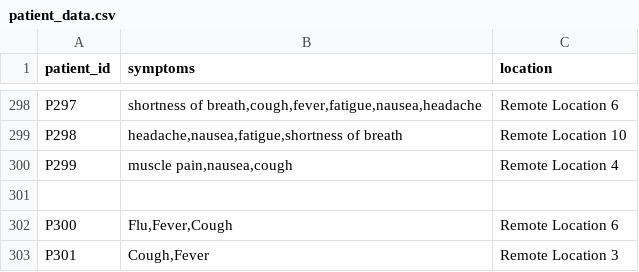
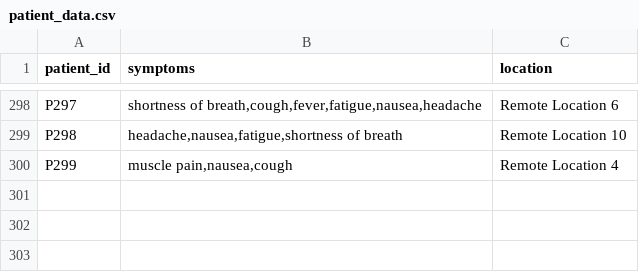
Before and after one commit to boltx393/DiseaseDetector, a CSV file: patient_data.csv, drawn as a sheet; only a part is shown, gaps mark what is left out.

```diff
--- a/patient_data.csv
+++ b/patient_data.csv
@@ -300,4 +300 @@ P298,"headache,nausea,fatigue,shortness of breath",Remote Location 10
 P299,"muscle pain,nausea,cough",Remote Location 4
-
-P300,"Flu,Fever,Cough",Remote Location 6
-P301,"Cough,Fever",Remote Location 3
```
Also changed, not shown: 1 other file.
